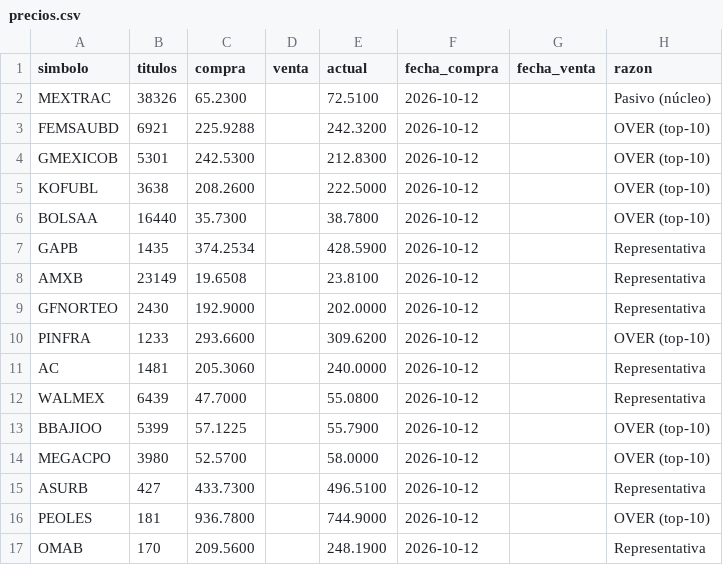
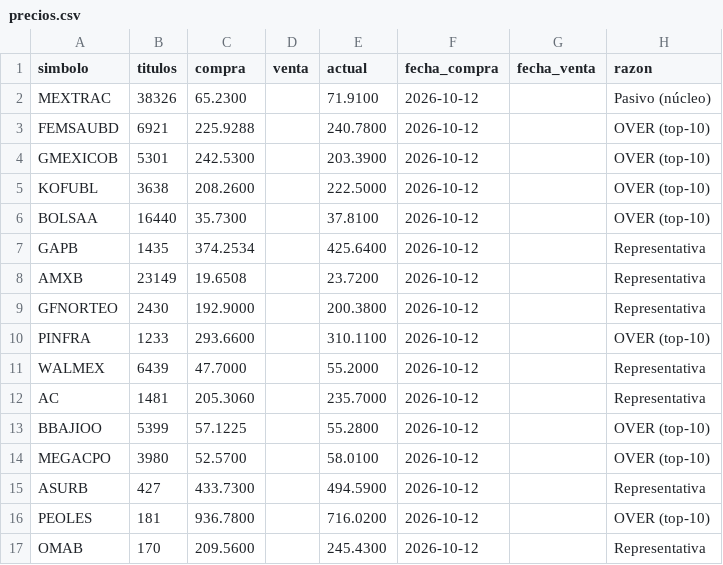
Before and after one commit to northstar-strategies/bbva-clinicas, a CSV file: precios.csv, drawn as a sheet.

```diff
--- a/precios.csv
+++ b/precios.csv
@@ -1,17 +1,17 @@
 simbolo,titulos,compra,venta,actual,fecha_compra,fecha_venta,razon
-MEXTRAC,38326,65.2300,,72.5100,2026-10-12,,Pasivo (núcleo)
-FEMSAUBD,6921,225.9288,,242.3200,2026-10-12,,OVER (top-10)
-GMEXICOB,5301,242.5300,,212.8300,2026-10-12,,OVER (top-10)
+MEXTRAC,38326,65.2300,,71.9100,2026-10-12,,Pasivo (núcleo)
+FEMSAUBD,6921,225.9288,,240.7800,2026-10-12,,OVER (top-10)
+GMEXICOB,5301,242.5300,,203.3900,2026-10-12,,OVER (top-10)
 KOFUBL,3638,208.2600,,222.5000,2026-10-12,,OVER (top-10)
-BOLSAA,16440,35.7300,,38.7800,2026-10-12,,OVER (top-10)
-GAPB,1435,374.2534,,428.5900,2026-10-12,,Representativa
-AMXB,23149,19.6508,,23.8100,2026-10-12,,Representativa
-GFNORTEO,2430,192.9000,,202.0000,2026-10-12,,Representativa
-PINFRA,1233,293.6600,,309.6200,2026-10-12,,OVER (top-10)
-AC,1481,205.3060,,240.0000,2026-10-12,,Representativa
-WALMEX,6439,47.7000,,55.0800,2026-10-12,,Representativa
-BBAJIOO,5399,57.1225,,55.7900,2026-10-12,,OVER (top-10)
-MEGACPO,3980,52.5700,,58.0000,2026-10-12,,OVER (top-10)
-ASURB,427,433.7300,,496.5100,2026-10-12,,Representativa
-PEOLES,181,936.7800,,744.9000,2026-10-12,,OVER (top-10)
-OMAB,170,209.5600,,248.1900,2026-10-12,,Representativa
+BOLSAA,16440,35.7300,,37.8100,2026-10-12,,OVER (top-10)
+GAPB,1435,374.2534,,425.6400,2026-10-12,,Representativa
+AMXB,23149,19.6508,,23.7200,2026-10-12,,Representativa
+GFNORTEO,2430,192.9000,,200.3800,2026-10-12,,Representativa
+PINFRA,1233,293.6600,,310.1100,2026-10-12,,OVER (top-10)
+WALMEX,6439,47.7000,,55.2000,2026-10-12,,Representativa
+AC,1481,205.3060,,235.7000,2026-10-12,,Representativa
+BBAJIOO,5399,57.1225,,55.2800,2026-10-12,,OVER (top-10)
+MEGACPO,3980,52.5700,,58.0100,2026-10-12,,OVER (top-10)
+ASURB,427,433.7300,,494.5900,2026-10-12,,Representativa
+PEOLES,181,936.7800,,716.0200,2026-10-12,,OVER (top-10)
+OMAB,170,209.5600,,245.4300,2026-10-12,,Representativa
```
Also changed, not shown: atribucion_sector.csv, precios_tracker.csv, 5 other files.
